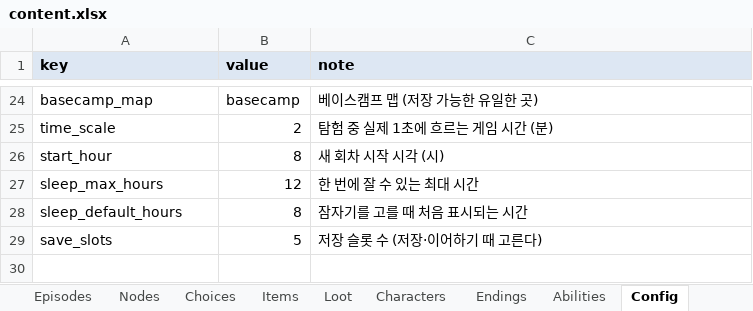
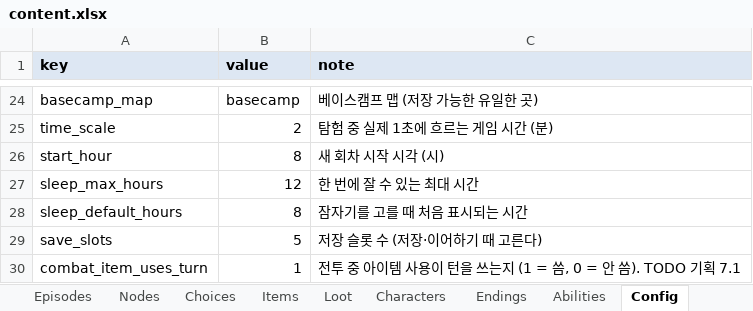
Before and after one commit to HomilBBANG/rt_Tevah, an Excel workbook: tools/sheets/content.xlsx, sheet Config, drawn as a sheet; only a part is shown, gaps mark what is left out; values as stored, in another font and other column widths than the file's, no borders; the diff names each change by its address in the sheet, - before the commit and + after, or states it on an @@ line.

```diff
--- a/tools/sheets/content.xlsx (sheet Config)
+++ b/tools/sheets/content.xlsx (sheet Config)
+row 30: combat_item_uses_turn | 1 | 전투 중 아이템 사용이 턴을 쓰는지 (1 = 씀, 0 = 안 씀). TODO 기획 7.1
```
Also changed, not shown: sheet Enemies, sheet _help, 14 other files.
